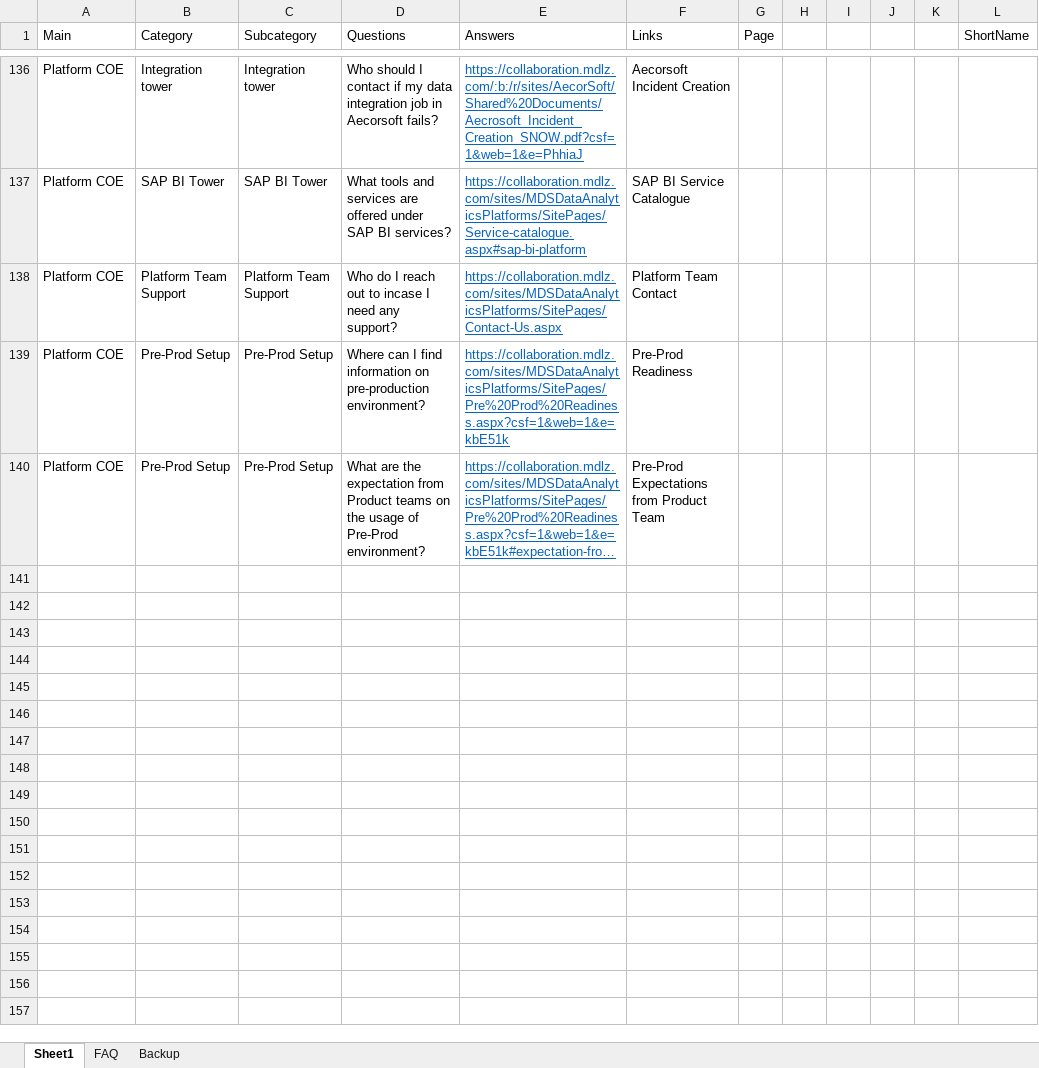
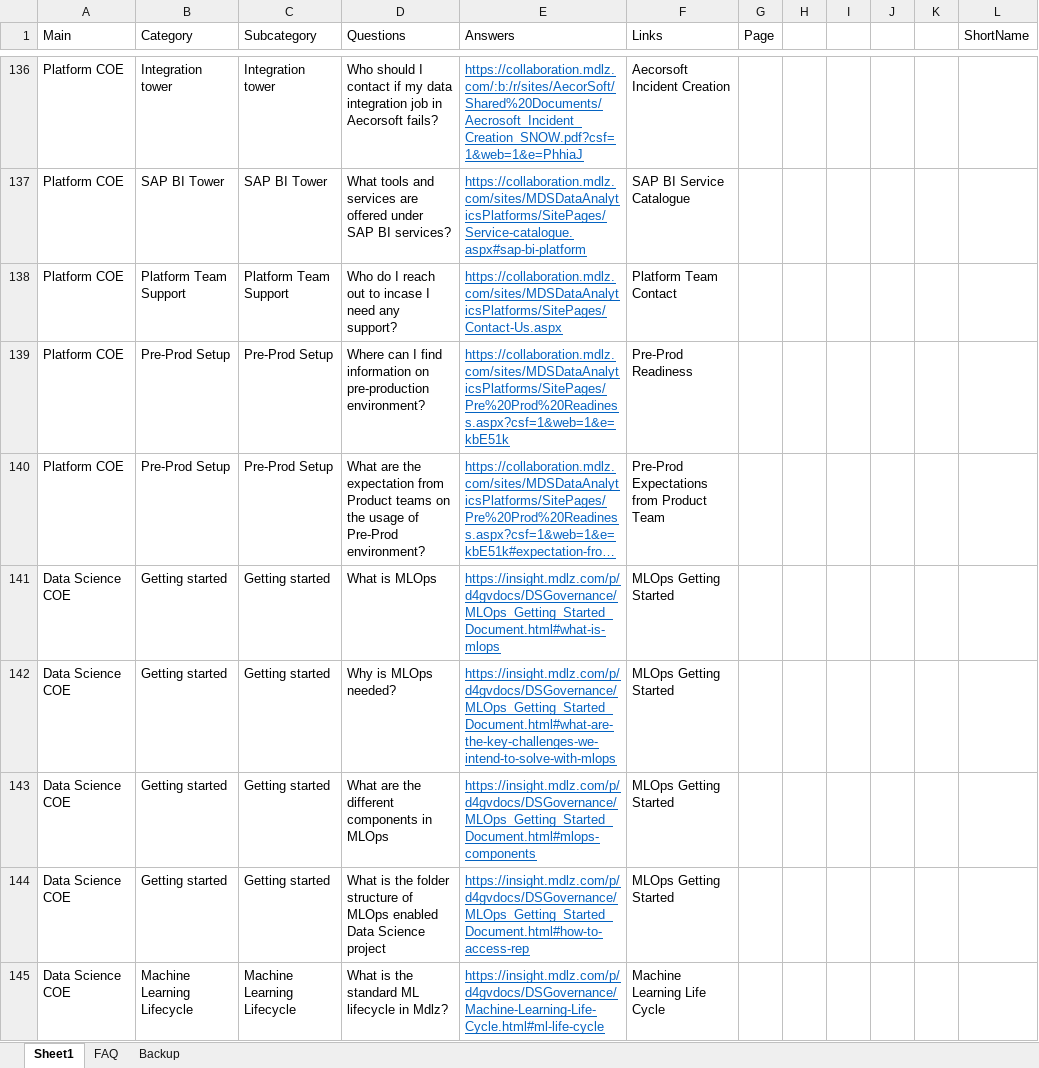
Before and after one commit to AthulB/datahub_chatbot, an Excel workbook: data/chatbot-1.xlsx, sheet Sheet1, drawn as a sheet; only a part is shown, gaps mark what is left out; long unchanged cells end in …; values as stored, in another font and other column widths than the file's, no borders; the diff covers the shown part only; the diff names each change by its address in the sheet, - before the commit and + after, or states it on an @@ line.

Commit message:
Added questions for data science

```diff
--- a/data/chatbot-1.xlsx (sheet Sheet1)
+++ b/data/chatbot-1.xlsx (sheet Sheet1)
+row 141: Data Science COE | Getting started | Getting started | What is MLOps | https://insight.mdlz.com/p/d4gvdocs/DSGovernance/MLOps_Getting_Started_Document.html#what-is-mlops | MLOps Getting Started
+row 142: Data Science COE | Getting started | Getting started | Why is MLOps needed? | https://insight.mdlz.com/p/d4gvdocs/DSGovernance/MLOps_Getting_Started_Document.html#what-are-the-key-challenges-we-intend-to-solve-with-mlops | MLOps Getting Started
+row 143: Data Science COE | Getting started | Getting started | What are the different components in MLOps | https://insight.mdlz.com/p/d4gvdocs/DSGovernance/MLOps_Getting_Started_Document.html#mlops-components | MLOps Getting Started
+row 144: Data Science COE | Getting started | Getting started | What is the folder structure of MLOps enabled Data Science project | https://insight.mdlz.com/p/d4gvdocs/DSGovernance/MLOps_Getting_Started_Document.html#how-to-access-rep | MLOps Getting Started
+row 145: Data Science COE | Machine Learning Lifecycle | Machine Learning Lifecycle | What is the standard ML lifecycle in Mdlz? | https://insight.mdlz.com/p/d4gvdocs/DSGovernance/Machine-Learning-Life-Cycle.html#ml-life-cycle | Machine Learning Life Cycle
```
Also changed, not shown: 61 added rows elsewhere in this sheet.
